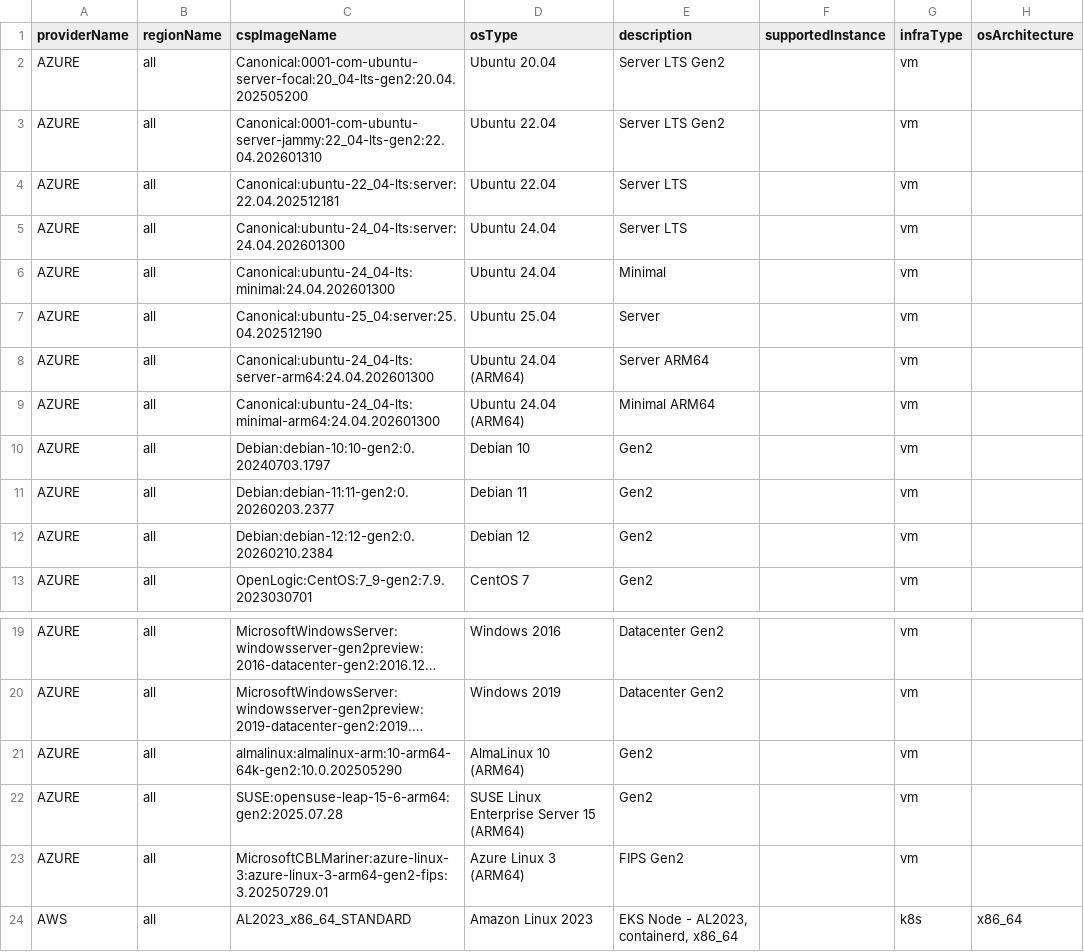
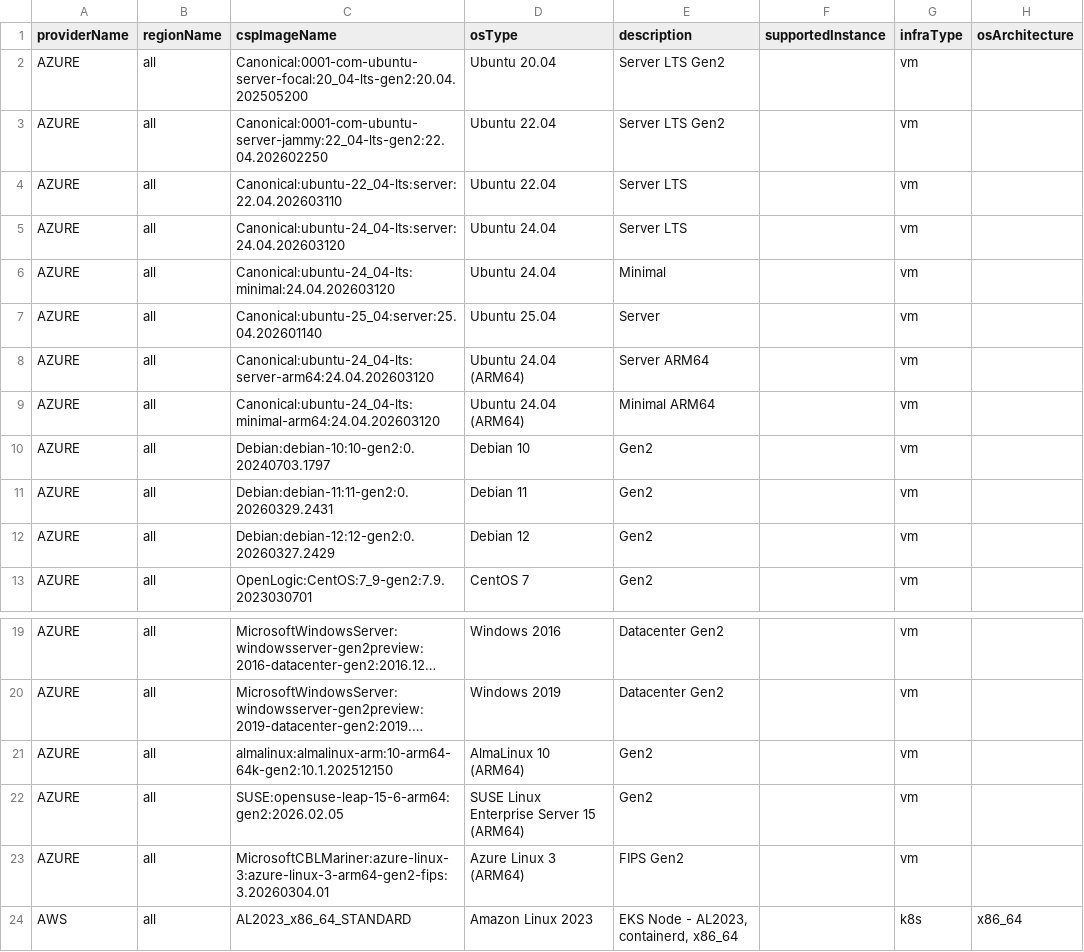
Before and after one commit to cloud-barista/cb-tumblebug, a CSV file: assets/cloudimage.csv, drawn as a sheet; only a part is shown, gaps mark what is left out; long unchanged cells end in …; the diff names each change by its address in the sheet, - before the commit and + after, or states it on an @@ line.

Commit message:
Update AZURE quick lookup images
Signed-off-by: Seokho Son <shsongist@gmail.com>

```diff
--- a/assets/cloudimage.csv
+++ b/assets/cloudimage.csv
-C3 (cspImageName): Canonical:0001-com-ubuntu-server-jammy:22_04-lts-gen2:22.04.202601310
+C3 (cspImageName): Canonical:0001-com-ubuntu-server-jammy:22_04-lts-gen2:22.04.202602250
-C4 (cspImageName): Canonical:ubuntu-22_04-lts:server:22.04.202512181
+C4 (cspImageName): Canonical:ubuntu-22_04-lts:server:22.04.202603110
-C5 (cspImageName): Canonical:ubuntu-24_04-lts:server:24.04.202601300
+C5 (cspImageName): Canonical:ubuntu-24_04-lts:server:24.04.202603120
-C6 (cspImageName): Canonical:ubuntu-24_04-lts:minimal:24.04.202601300
+C6 (cspImageName): Canonical:ubuntu-24_04-lts:minimal:24.04.202603120
-C7 (cspImageName): Canonical:ubuntu-25_04:server:25.04.202512190
+C7 (cspImageName): Canonical:ubuntu-25_04:server:25.04.202601140
-C8 (cspImageName): Canonical:ubuntu-24_04-lts:server-arm64:24.04.202601300
+C8 (cspImageName): Canonical:ubuntu-24_04-lts:server-arm64:24.04.202603120
-C9 (cspImageName): Canonical:ubuntu-24_04-lts:minimal-arm64:24.04.202601300
+C9 (cspImageName): Canonical:ubuntu-24_04-lts:minimal-arm64:24.04.202603120
-C11 (cspImageName): Debian:debian-11:11-gen2:0.20260203.2377
+C11 (cspImageName): Debian:debian-11:11-gen2:0.20260329.2431
-C12 (cspImageName): Debian:debian-12:12-gen2:0.20260210.2384
+C12 (cspImageName): Debian:debian-12:12-gen2:0.20260327.2429
-C21 (cspImageName): almalinux:almalinux-arm:10-arm64-64k-gen2:10.0.202505290
+C21 (cspImageName): almalinux:almalinux-arm:10-arm64-64k-gen2:10.1.202512150
-C22 (cspImageName): SUSE:opensuse-leap-15-6-arm64:gen2:2025.07.28
+C22 (cspImageName): SUSE:opensuse-leap-15-6-arm64:gen2:2026.02.05
-C23 (cspImageName): MicrosoftCBLMariner:azure-linux-3:azure-linux-3-arm64-gen2-fips:3.20250729.01
+C23 (cspImageName): MicrosoftCBLMariner:azure-linux-3:azure-linux-3-arm64-gen2-fips:3.20260304.01
```
